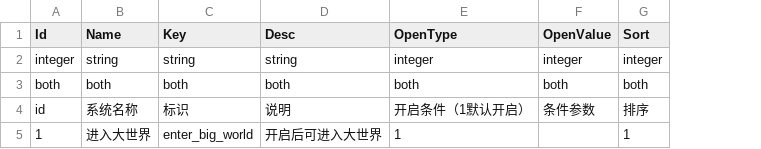
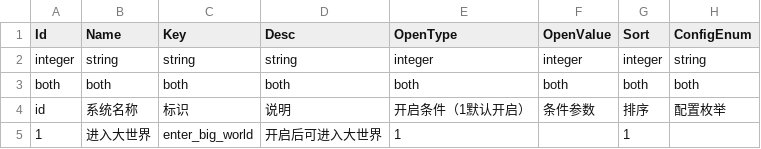
Before and after one commit to literwave/game_common, a TSV file: tsv/SystemOpen.tsv, drawn as a sheet; the diff names each change by its address in the sheet, - before the commit and + after, or states it on an @@ line.

Commit message:
Enhance SystemOpen feature by adding description and enumeration fields in JSON, Lua, and TSV files for better clarity and functionality.

```diff
--- a/tsv/SystemOpen.tsv
+++ b/tsv/SystemOpen.tsv
+column H (ConfigEnum), rows 2-4: string | both | 配置枚举
```
Also changed, not shown: 2 other files.
